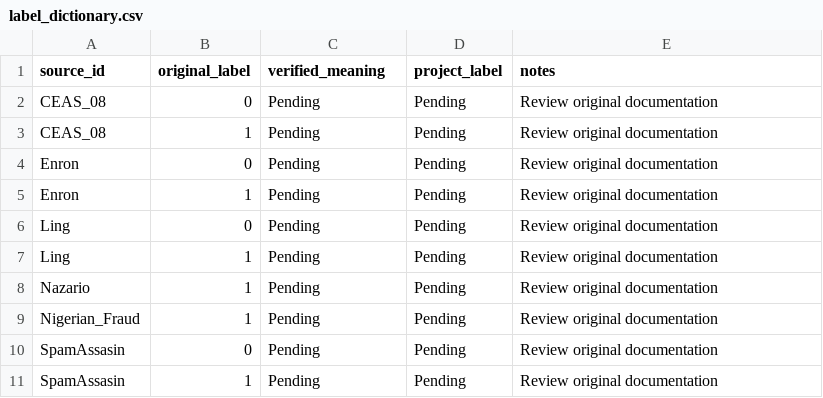
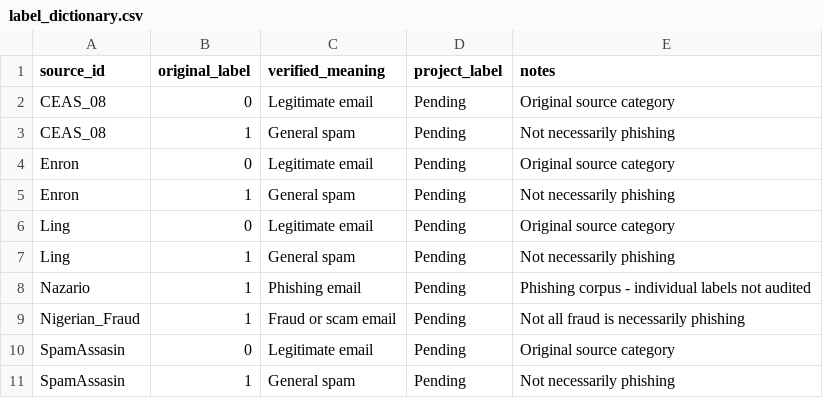
Before and after one commit to katherinestacyh/phishing-detection-generalization, a CSV file: docs/label_dictionary.csv, drawn as a sheet.

Commit message:
Deliverable 2 - Dataset Inspection and Metadata Analysis
Continued working on Deliverable 2 by exploring the six original email datasets and documenting their structure.

- Added scripts to inspect dataset fields, data types, missing values, and label distributions.
- Analyzed URL indicators and email date formats.
- Identified missing, unparseable, and unusual dates across the sources.
- Started documenting original dataset sources and label meanings.
- Added preliminary CEAS_08 source documentation.

Next steps:
- Verify the remaining five dataset sources and their labels.
- Finalize the label dictionary.
- Begin duplicate analysis and EDA.

```diff
--- a/docs/label_dictionary.csv
+++ b/docs/label_dictionary.csv
@@ -1,11 +1,11 @@
 source_id,original_label,verified_meaning,project_label,notes
-CEAS_08,0,Pending,Pending,Review original documentation
-CEAS_08,1,Pending,Pending,Review original documentation
-Enron,0,Pending,Pending,Review original documentation
-Enron,1,Pending,Pending,Review original documentation
-Ling,0,Pending,Pending,Review original documentation
-Ling,1,Pending,Pending,Review original documentation
-Nazario,1,Pending,Pending,Review original documentation
-Nigerian_Fraud,1,Pending,Pending,Review original documentation
-SpamAssasin,0,Pending,Pending,Review original documentation
-SpamAssasin,1,Pending,Pending,Review original documentation
+CEAS_08,0,Legitimate email,Pending,Original source category
+CEAS_08,1,General spam,Pending,Not necessarily phishing
+Enron,0,Legitimate email,Pending,Original source category
+Enron,1,General spam,Pending,Not necessarily phishing
+Ling,0,Legitimate email,Pending,Original source category
+Ling,1,General spam,Pending,Not necessarily phishing
+Nazario,1,Phishing email,Pending,Phishing corpus - individual labels not audited
+Nigerian_Fraud,1,Fraud or scam email,Pending,Not all fraud is necessarily phishing
+SpamAssasin,0,Legitimate email,Pending,Original source category
+SpamAssasin,1,General spam,Pending,Not necessarily phishing
```
Also changed, not shown: 4 other files.
